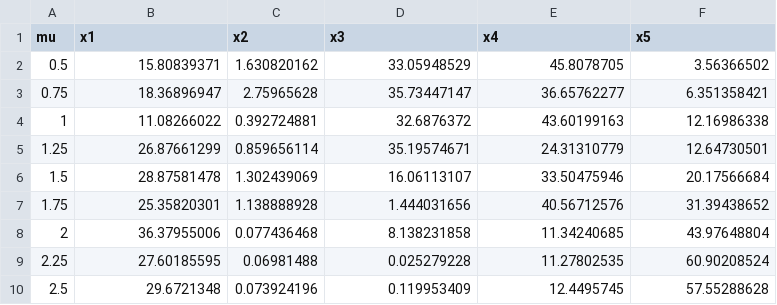
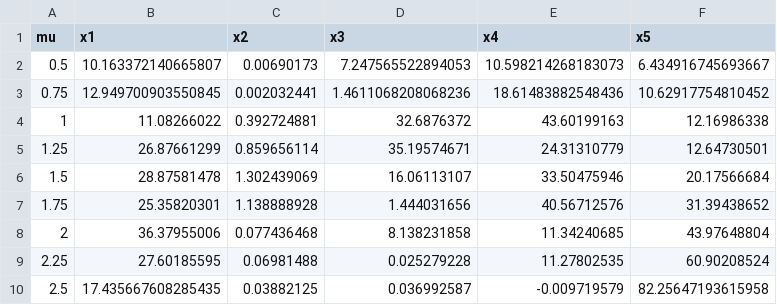
Before and after one commit to TEspelien/StockPortfolioOptimization, a CSV file: solutions.csv, drawn as a sheet.

Commit message:
slightly modified solutions to 0.5, 0.75, 2.5 cases

```diff
--- a/solutions.csv
+++ b/solutions.csv
@@ -1,4 +1,4 @@
 mu,x1,x2,x3,x4,x5
-0.5,15.80839371,1.630820162,33.05948529,45.8078705,3.56366502
-0.75,18.36896947,2.75965628,35.73447147,36.65762277,6.351358421
+0.5,10.163372140665807,0.00690173,7.247565522894053,10.598214268183073,6.434916745693667
+0.75,12.949700903550845,0.002032441,1.4611068208068236,18.61483882548436,10.62917754810452
 1,11.08266022,0.392724881,32.6876372,43.60199163,12.16986338
@@ -9,2 +9,2 @@ mu,x1,x2,x3,x4,x5
 2.25,27.60185595,0.06981488,0.025279228,11.27802535,60.90208524
-2.5,29.6721348,0.073924196,0.119953409,12.4495745,57.55288628
+2.5,17.435667608285435,0.03882125,0.036992587,-0.009719579,82.25647193615958
```
Also changed, not shown: 5 other files.
